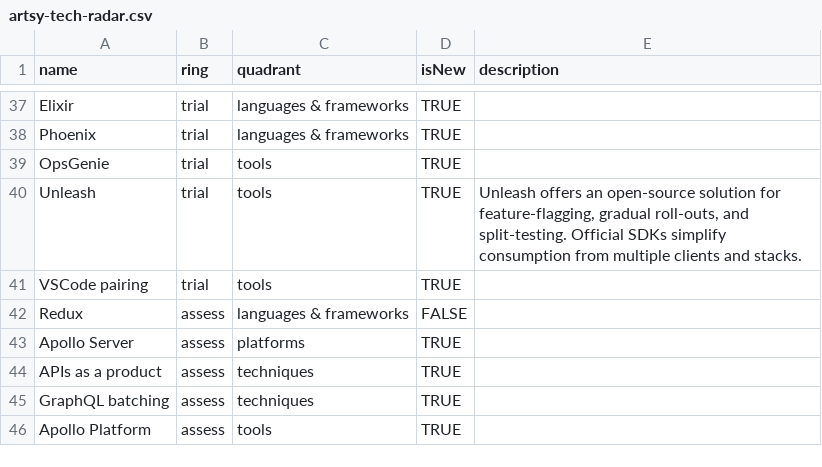
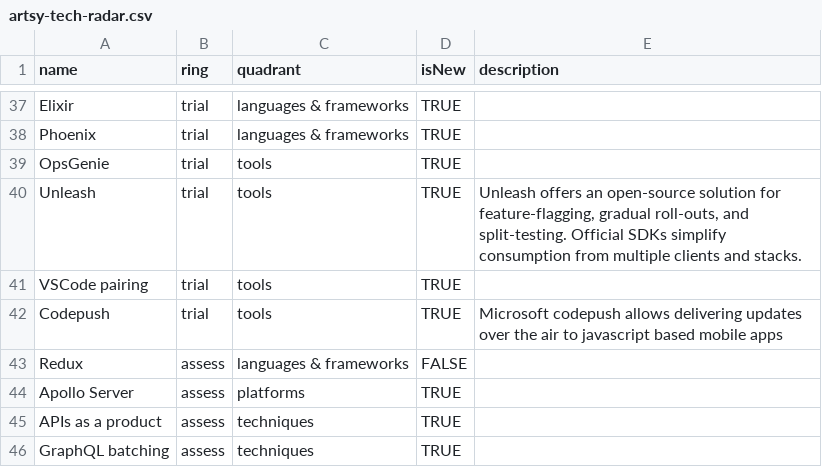
Before and after one commit to artsy/README, a CSV file: playbooks/technology_radar/artsy-tech-radar.csv, drawn as a sheet; only a part is shown, gaps mark what is left out; the shorter side is filled out with more unchanged rows.

Commit message:
add codepush to trialed tools

```diff
--- a/playbooks/technology_radar/artsy-tech-radar.csv
+++ b/playbooks/technology_radar/artsy-tech-radar.csv
@@ -41,2 +41,3 @@ Unleash,trial,tools,TRUE,"Unleash offers an open-source solution for feature-fla
 VSCode pairing,trial,tools,TRUE,
+Codepush,trial,tools,TRUE,"Microsoft codepush allows delivering updates over the air to javascript based mobile apps"
 Redux,assess,languages & frameworks,FALSE,
```
